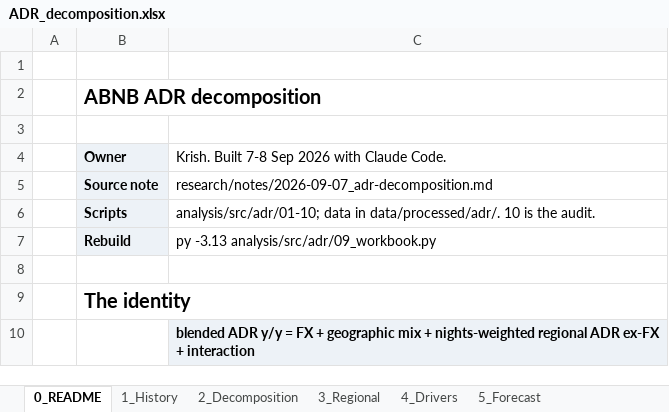
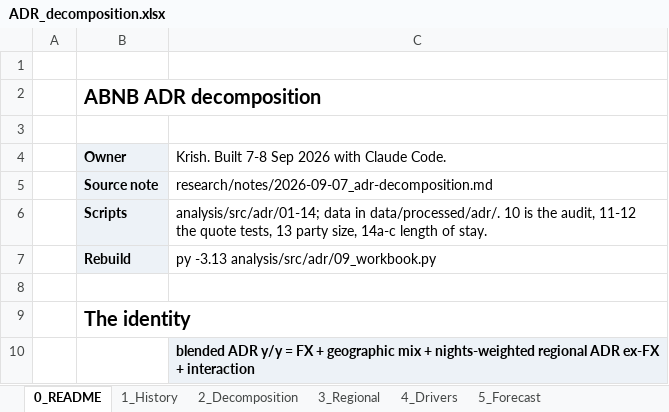
Before and after one commit to Kaenyne/Citadel-ABNB, an Excel workbook: model/ADR_decomposition.xlsx, sheet 0_README, drawn as a sheet; only a part is shown; values as stored, in another font and other column widths than the file's, no borders; the diff names each change by its address in the sheet, - before the commit and + after, or states it on an @@ line.

```diff
--- a/model/ADR_decomposition.xlsx (sheet 0_README)
+++ b/model/ADR_decomposition.xlsx (sheet 0_README)
-C6: analysis/src/adr/01-10; data in data/processed/adr/. 10 is the audit.
+C6: analysis/src/adr/01-14; data in data/processed/adr/. 10 is the audit, 11-12 the quote tests, 13 party size, 14a-c length of stay.
```
Also changed, not shown: sheet 5_Forecast, sheet 4_Drivers, sheet 2_Decomposition, formulas that keep their value, 29 other files.
